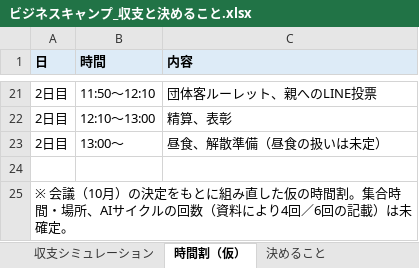
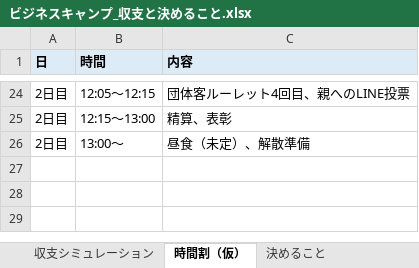
Before and after one commit to kazunurse/-, an Excel workbook: タスク管理エージェント/ビジネスキャンプ/ビジネスキャンプ_収支と決めること.xlsx, sheet 時間割（仮）, drawn as a sheet; only a part is shown, gaps mark what is left out; values as stored, in another font and other column widths than the file's, no borders; removed rows and columns are numbered as before the commit, all else as after; the diff covers the shown part only; the diff names each change by its address in the sheet, - before the commit and + after, or states it on an @@ line.

```diff
--- a/タスク管理エージェント/ビジネスキャンプ/ビジネスキャンプ_収支と決めること.xlsx (sheet 時間割（仮）)
+++ b/タスク管理エージェント/ビジネスキャンプ/ビジネスキャンプ_収支と決めること.xlsx (sheet 時間割（仮）)
-B24 (時間): 11:50〜12:10
+B24 (時間): 12:05〜12:15
-C24 (内容): 団体客ルーレット、親へのLINE投票
+C24 (内容): 団体客ルーレット4回目、親へのLINE投票
-B25 (時間): 12:10〜13:00
+B25 (時間): 12:15〜13:00
-C26 (内容): 昼食、解散準備（昼食の扱いは未定）
+C26 (内容): 昼食（未定）、解散準備
-row 24: (empty)
-row 25: ※ 会議（10月）の決定をもとに組み直した仮の時間割。集合時間・場所、AIサイクルの回数（資料により4回／6回の記載）は未確定。
```
Also changed, not shown: 3 added rows and 28 edited cells elsewhere in this sheet, sheet 決めること, 4 other files.
